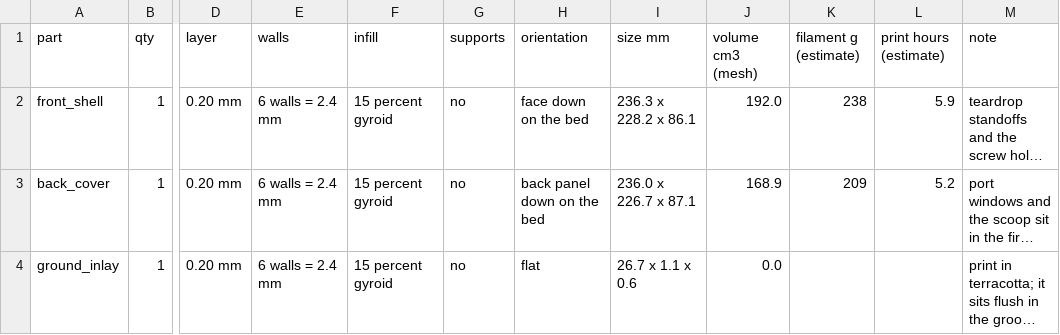
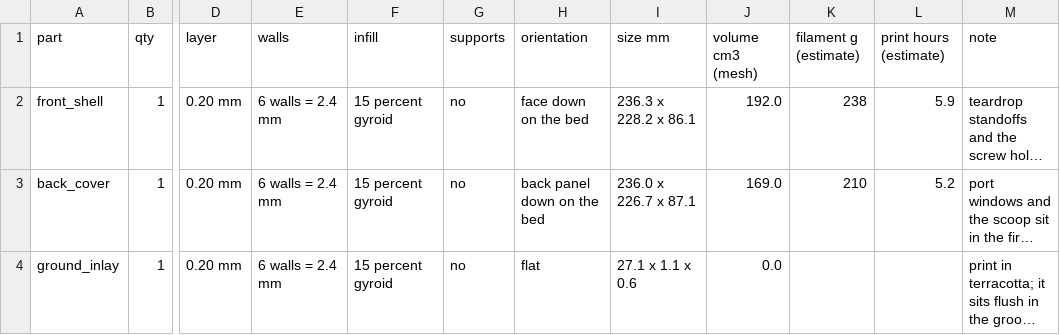
Before and after one commit to nulljosh/joshuatree, a CSV file: docs/hardware/nimbus/pack/print-sheet.csv, drawn as a sheet; only a part is shown, gaps mark what is left out; long unchanged cells end in …; the diff names each change by its address in the sheet, - before the commit and + after, or states it on an @@ line.

```diff
--- a/docs/hardware/nimbus/pack/print-sheet.csv
+++ b/docs/hardware/nimbus/pack/print-sheet.csv
-J3 (volume cm3 (mesh)): 168.9
+J3 (volume cm3 (mesh)): 169.0
-K3 (filament g (estimate)): 209
+K3 (filament g (estimate)): 210
-I4 (size mm): 26.7 x 1.1 x 0.6
+I4 (size mm): 27.1 x 1.1 x 0.6
```
Also changed, not shown: 32 other files.
